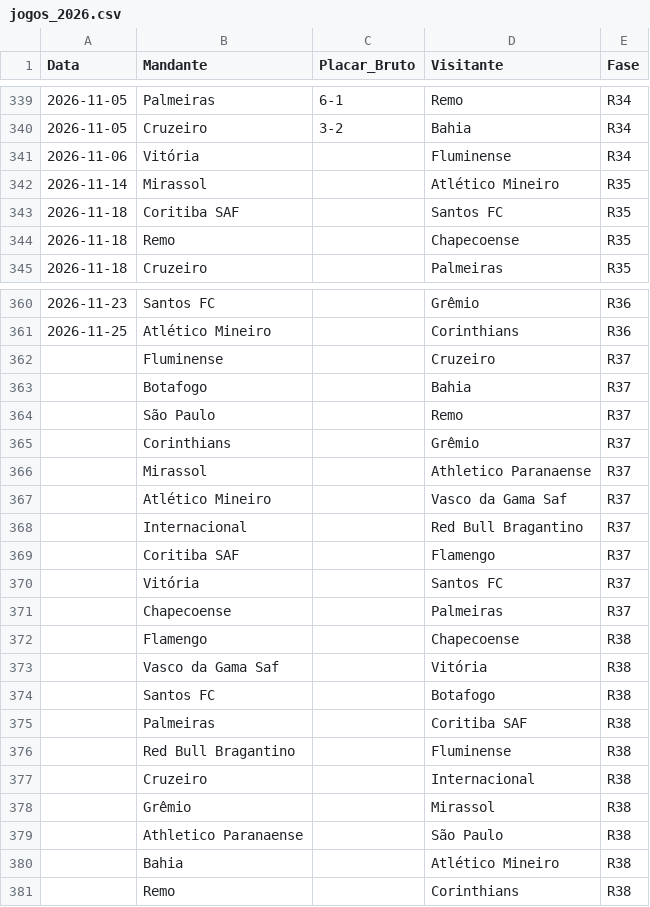
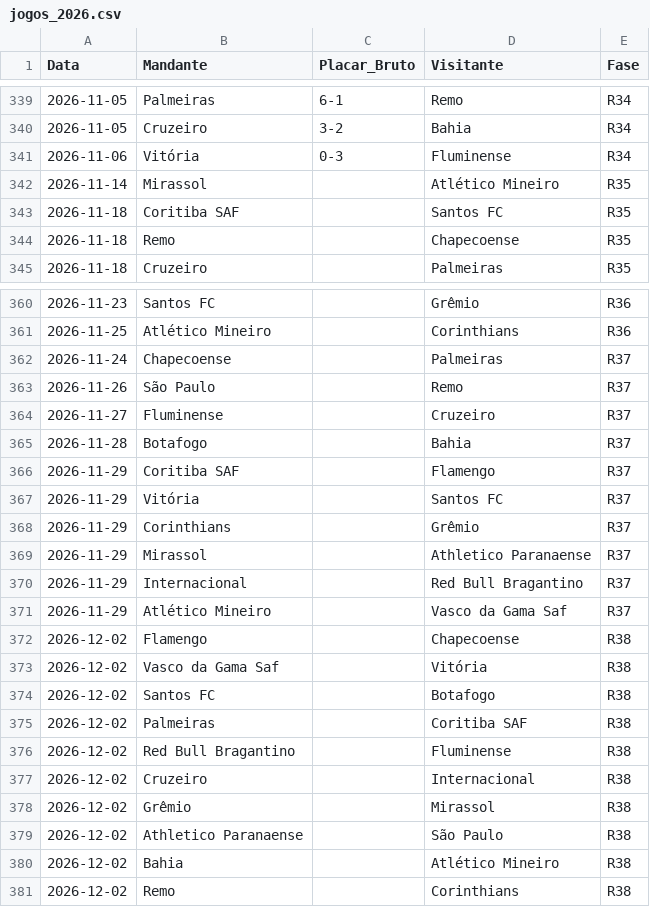
Before and after one commit to gustavogasperetti/Infra-Brasileirao, a CSV file: data/bronze/jogos_2026.csv, drawn as a sheet; only a part is shown, gaps mark what is left out.

```diff
--- a/data/bronze/jogos_2026.csv
+++ b/data/bronze/jogos_2026.csv
@@ -340,3 +340,3 @@
 2026-11-05,Cruzeiro,3-2,Bahia,R34
-2026-11-06,Vitória,,Fluminense,R34
+2026-11-06,Vitória,0-3,Fluminense,R34
 2026-11-14,Mirassol,,Atlético Mineiro,R35
@@ -361,21 +361,21 @@
 2026-11-25,Atlético Mineiro,,Corinthians,R36
-,Fluminense,,Cruzeiro,R37
-,Botafogo,,Bahia,R37
-,São Paulo,,Remo,R37
-,Corinthians,,Grêmio,R37
-,Mirassol,,Athletico Paranaense,R37
-,Atlético Mineiro,,Vasco da Gama Saf,R37
-,Internacional,,Red Bull Bragantino,R37
-,Coritiba SAF,,Flamengo,R37
-,Vitória,,Santos FC,R37
-,Chapecoense,,Palmeiras,R37
-,Flamengo,,Chapecoense,R38
-,Vasco da Gama Saf,,Vitória,R38
-,Santos FC,,Botafogo,R38
-,Palmeiras,,Coritiba SAF,R38
-,Red Bull Bragantino,,Fluminense,R38
-,Cruzeiro,,Internacional,R38
-,Grêmio,,Mirassol,R38
-,Athletico Paranaense,,São Paulo,R38
-,Bahia,,Atlético Mineiro,R38
-,Remo,,Corinthians,R38
+2026-11-24,Chapecoense,,Palmeiras,R37
+2026-11-26,São Paulo,,Remo,R37
+2026-11-27,Fluminense,,Cruzeiro,R37
+2026-11-28,Botafogo,,Bahia,R37
+2026-11-29,Coritiba SAF,,Flamengo,R37
+2026-11-29,Vitória,,Santos FC,R37
+2026-11-29,Corinthians,,Grêmio,R37
+2026-11-29,Mirassol,,Athletico Paranaense,R37
+2026-11-29,Internacional,,Red Bull Bragantino,R37
+2026-11-29,Atlético Mineiro,,Vasco da Gama Saf,R37
+2026-12-02,Flamengo,,Chapecoense,R38
+2026-12-02,Vasco da Gama Saf,,Vitória,R38
+2026-12-02,Santos FC,,Botafogo,R38
+2026-12-02,Palmeiras,,Coritiba SAF,R38
+2026-12-02,Red Bull Bragantino,,Fluminense,R38
+2026-12-02,Cruzeiro,,Internacional,R38
+2026-12-02,Grêmio,,Mirassol,R38
+2026-12-02,Athletico Paranaense,,São Paulo,R38
+2026-12-02,Bahia,,Atlético Mineiro,R38
+2026-12-02,Remo,,Corinthians,R38
```
Also changed, not shown: data/silver/jogos_2026.csv, 1 other file.
